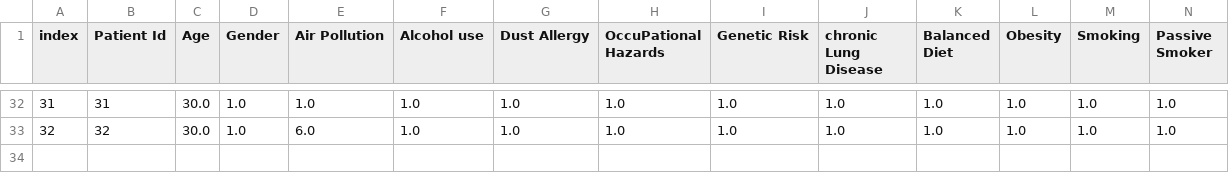
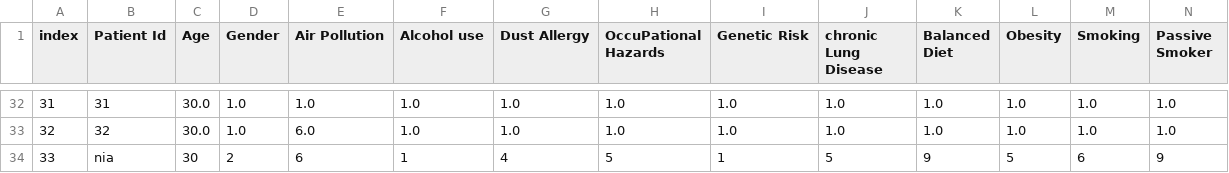
Before and after one commit to afifa274/Lung-Cancer-Detection, a CSV file: user_inputs.csv, drawn as a sheet; only a part is shown, gaps mark what is left out; rows hold the shown columns only; the diff names each change by its address in the sheet, - before the commit and + after, or states it on an @@ line.

```diff
--- a/user_inputs.csv
+++ b/user_inputs.csv
+row 34: 33 | nia | 30 | 2 | 6 | 1 | 4 | 5 | 1 | 5 | 9 | 5 | 6 | 9
```
Also changed, not shown: 13 other files.
